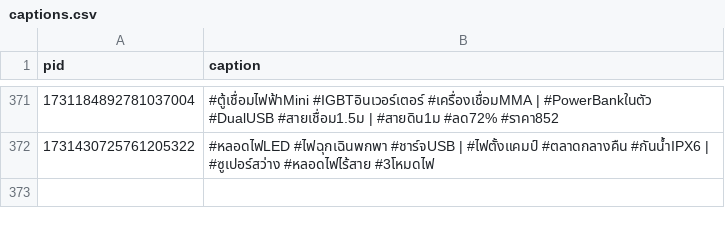
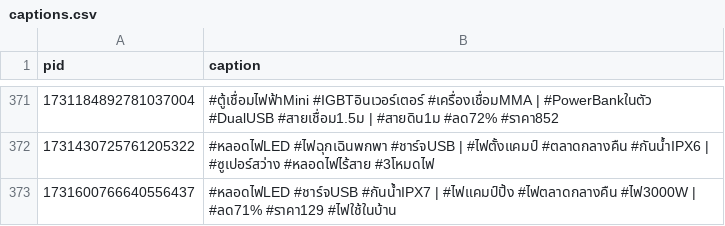
Before and after one commit to ohmwarareok/tiktok-captions, a CSV file: captions.csv, drawn as a sheet; only a part is shown, gaps mark what is left out; the diff names each change by its address in the sheet, - before the commit and + after, or states it on an @@ line.

Commit message:
Update caption PID 1731600766640556437

```diff
--- a/captions.csv
+++ b/captions.csv
+row 373: 1731600766640556437 | #หลอดไฟLED #ชาร์จUSB #กันน้ำIPX7 | #ไฟแคมป์ปิ้ง #ไฟตลาดกลางคืน #ไฟ3000W | #ลด71% #ราคา129 #ไฟใช้ในบ้าน
```
